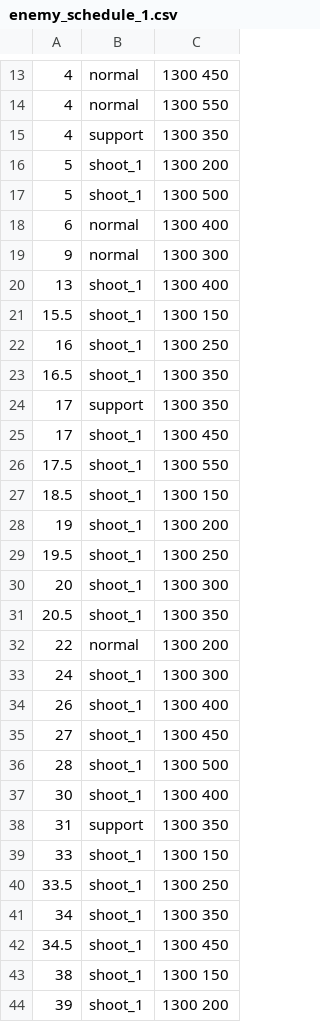
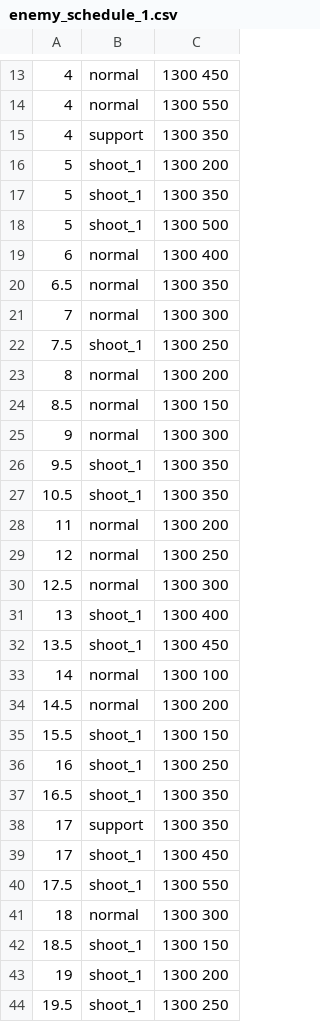
Before and after one commit to ryowu/intelligent-machine, a CSV file: data/enemy_schedule_1.csv, drawn as a sheet; only a part is shown, gaps mark what is left out; the shorter side is filled out with more unchanged rows; the diff covers the shown part only; the diff names each change by its address in the sheet, - before the commit and + after, or states it on an @@ line.

```diff
--- a/data/enemy_schedule_1.csv
+++ b/data/enemy_schedule_1.csv
+row 17: 5 | shoot_1 | 1300 350
+row 20: 6.5 | normal | 1300 350
+row 21: 7 | normal | 1300 300
+row 22: 7.5 | shoot_1 | 1300 250
+row 23: 8 | normal | 1300 200
+row 24: 8.5 | normal | 1300 150
+row 26: 9.5 | shoot_1 | 1300 350
+row 27: 10.5 | shoot_1 | 1300 350
+row 28: 11 | normal | 1300 200
+row 29: 12 | normal | 1300 250
+row 30: 12.5 | normal | 1300 300
+row 32: 13.5 | shoot_1 | 1300 450
+row 33: 14 | normal | 1300 100
+row 34: 14.5 | normal | 1300 200
+row 41: 18 | normal | 1300 300
```
Also changed, not shown: 40 added rows elsewhere in this file, 6 other files.
